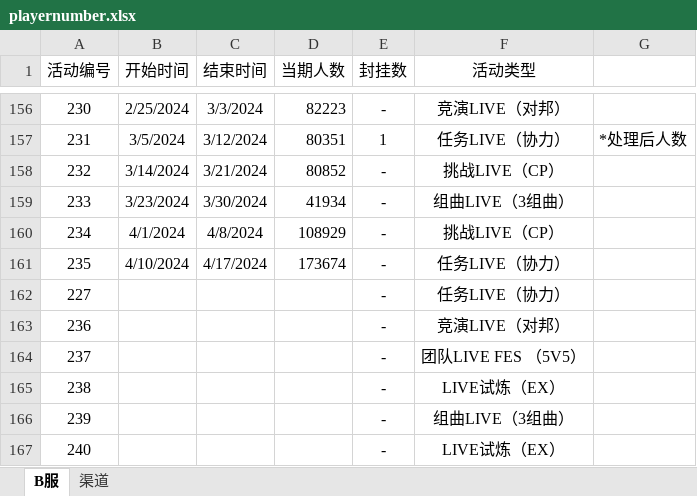
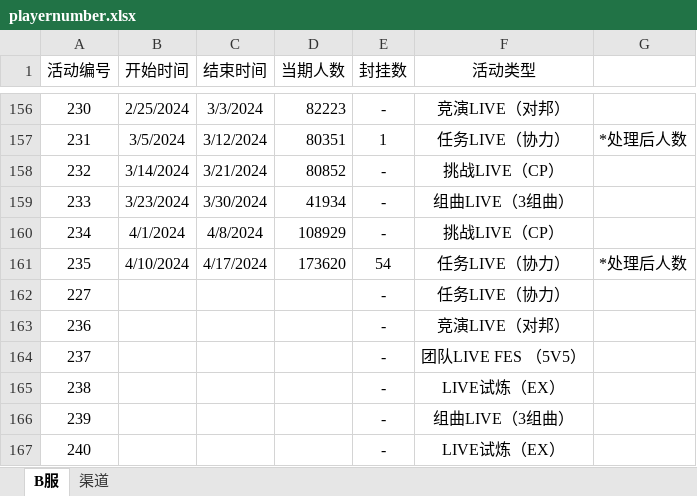
Before and after one commit to Yamamoto-2/tsugu-bangdream-bot, an Excel workbook: backend/config/playernumber.xlsx, sheet B服, drawn as a sheet; only a part is shown, gaps mark what is left out; values as stored, in another font and other column widths than the file's, no borders; the diff names each change by its address in the sheet, - before the commit and + after, or states it on an @@ line.

Commit message:
数据更新

```diff
--- a/backend/config/playernumber.xlsx (sheet B服)
+++ b/backend/config/playernumber.xlsx (sheet B服)
-D161 (当期人数): 173674
+D161 (当期人数): 173620
-E161 (封挂数): -
+E161 (封挂数): 54
-G161: (empty)
+G161: *处理后人数
```
